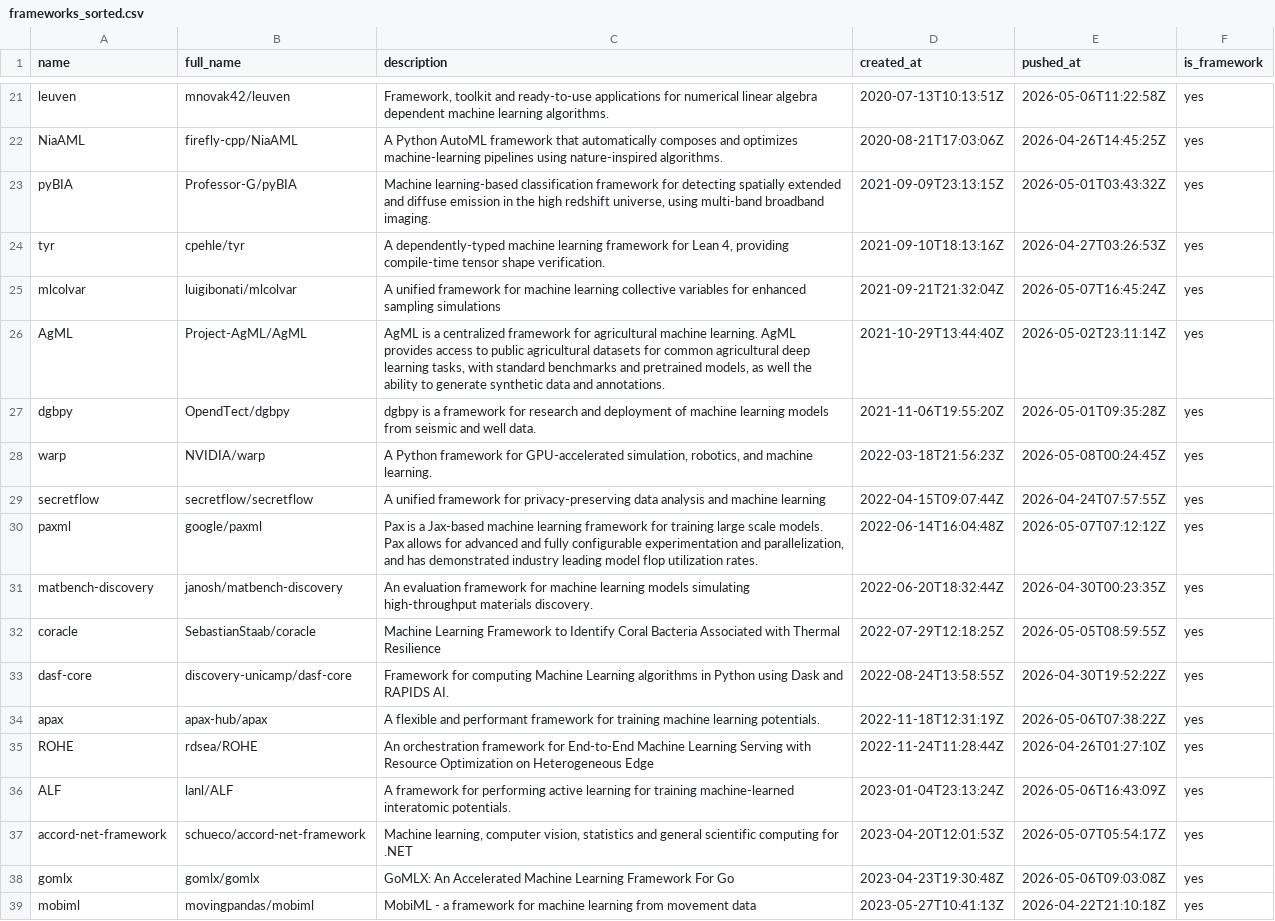
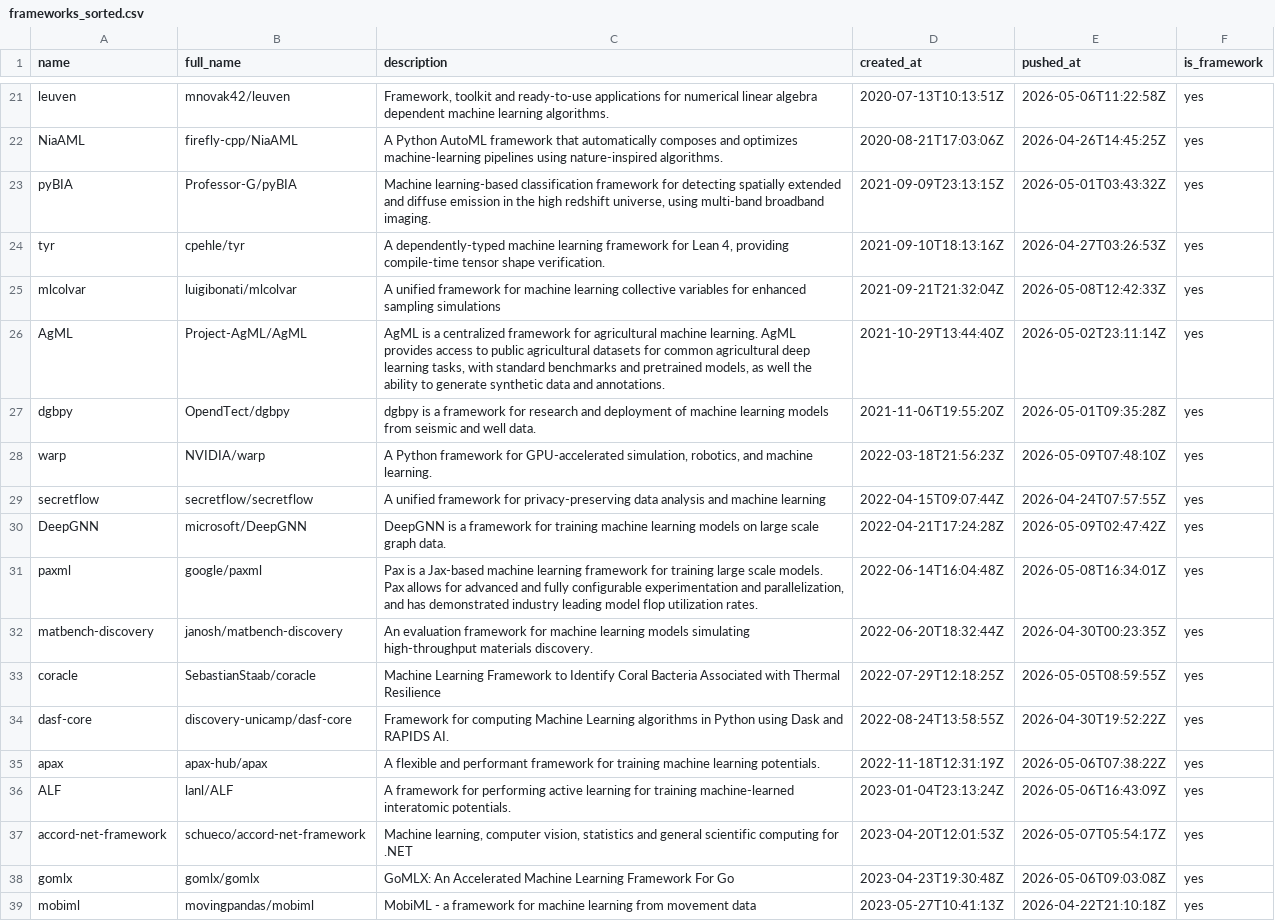
Before and after one commit to ninpnin/days-since-last-ml-framework, a CSV file: data/frameworks_sorted.csv, drawn as a sheet; only a part is shown, gaps mark what is left out; the diff covers the shown part only.

```diff
--- a/data/frameworks_sorted.csv
+++ b/data/frameworks_sorted.csv
@@ -24,8 +24,9 @@ pyBIA,Professor-G/pyBIA,"Machine learning-based classification framework for det
 tyr,cpehle/tyr,"A dependently-typed machine learning framework for Lean 4, providing compile-time tensor shape verification.",2021-09-10T18:13:16Z,2026-04-27T03:26:53Z,yes
-mlcolvar,luigibonati/mlcolvar,A unified framework for machine learning collective variables for enhanced sampling simulations,2021-09-21T21:32:04Z,2026-05-07T16:45:24Z,yes
+mlcolvar,luigibonati/mlcolvar,A unified framework for machine learning collective variables for enhanced sampling simulations,2021-09-21T21:32:04Z,2026-05-08T12:42:33Z,yes
 AgML,Project-AgML/AgML,"AgML is a centralized framework for agricultural machine learning. AgML provides access to public agricultural datasets for common agricultural deep learning tasks, with standard benchmarks and pretrained models, as well the ability to generate synthetic data and annotations.",2021-10-29T13:44:40Z,2026-05-02T23:11:14Z,yes
 dgbpy,OpendTect/dgbpy,dgbpy is a framework for research and deployment of machine learning models from seismic and well data.,2021-11-06T19:55:20Z,2026-05-01T09:35:28Z,yes
-warp,NVIDIA/warp,"A Python framework for GPU-accelerated simulation, robotics, and machine learning.",2022-03-18T21:56:23Z,2026-05-08T00:24:45Z,yes
+warp,NVIDIA/warp,"A Python framework for GPU-accelerated simulation, robotics, and machine learning.",2022-03-18T21:56:23Z,2026-05-09T07:48:10Z,yes
 secretflow,secretflow/secretflow,A unified framework for privacy-preserving data analysis and machine learning,2022-04-15T09:07:44Z,2026-04-24T07:57:55Z,yes
-paxml,google/paxml,"Pax is a Jax-based machine learning framework for training large scale models. Pax allows for advanced and fully configurable experimentation and parallelization, and has demonstrated industry leading model flop utilization rates.",2022-06-14T16:04:48Z,2026-05-07T07:12:12Z,yes
+DeepGNN,microsoft/DeepGNN,DeepGNN is a framework for training machine learning models on large scale graph data.,2022-04-21T17:24:28Z,2026-05-09T02:47:42Z,yes
+paxml,google/paxml,"Pax is a Jax-based machine learning framework for training large scale models. Pax allows for advanced and fully configurable experimentation and parallelization, and has demonstrated industry leading model flop utilization rates.",2022-06-14T16:04:48Z,2026-05-08T16:34:01Z,yes
 matbench-discovery,janosh/matbench-discovery,An evaluation framework for machine learning models simulating high-throughput materials discovery.,2022-06-20T18:32:44Z,2026-04-30T00:23:35Z,yes
@@ -34,3 +35,2 @@ dasf-core,discovery-unicamp/dasf-core,Framework for computing Machine Learning a
 apax,apax-hub/apax,A flexible and performant framework for training machine learning potentials.,2022-11-18T12:31:19Z,2026-05-06T07:38:22Z,yes
-ROHE,rdsea/ROHE,An orchestration framework for End-to-End Machine Learning Serving with Resource Optimization on Heterogeneous Edge,2022-11-24T11:28:44Z,2026-04-26T01:27:10Z,yes
 ALF,lanl/ALF,A framework for performing active learning for training machine-learned interatomic potentials.,2023-01-04T23:13:24Z,2026-05-06T16:43:09Z,yes
```
Also changed, not shown: 10 added rows, 15 removed rows and 27 edited cells elsewhere in this file, data/aggregated_results.csv, data/sample.csv, 6 other files.
